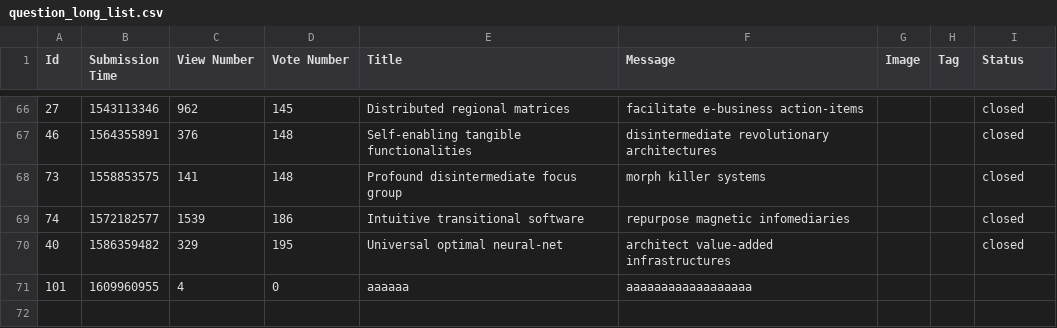
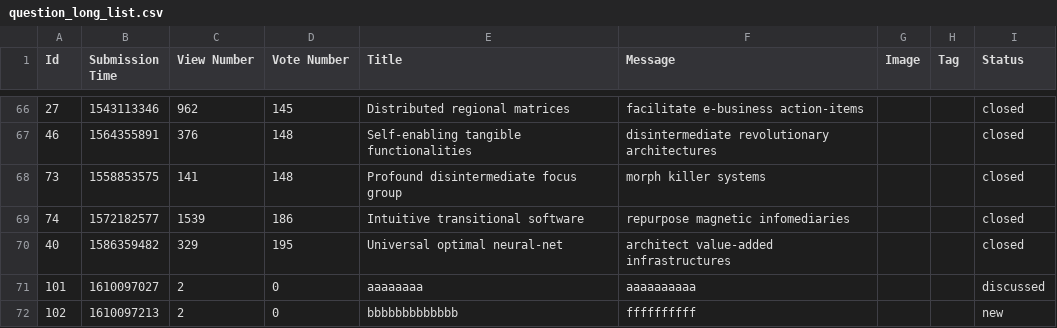
Before and after one commit to prooffek/ask-mate, a CSV file: sample_data/question_long_list.csv, drawn as a sheet; only a part is shown, gaps mark what is left out.

Commit message:
fixed bug with add new question - question was added without status

```diff
--- a/sample_data/question_long_list.csv
+++ b/sample_data/question_long_list.csv
@@ -70,2 +70,3 @@
 "40","1586359482","329","195","Universal optimal neural-net","architect value-added infrastructures","","","closed"
-"101","1609960955",4,"0","aaaaaa","aaaaaaaaaaaaaaaaaa","",""
+"101","1610097027","2","0","aaaaaaaa","aaaaaaaaaa","","","discussed"
+"102","1610097213",2,"0","bbbbbbbbbbbbb","ffffffffff","","","new"
```
Also changed, not shown: 3 other files.
